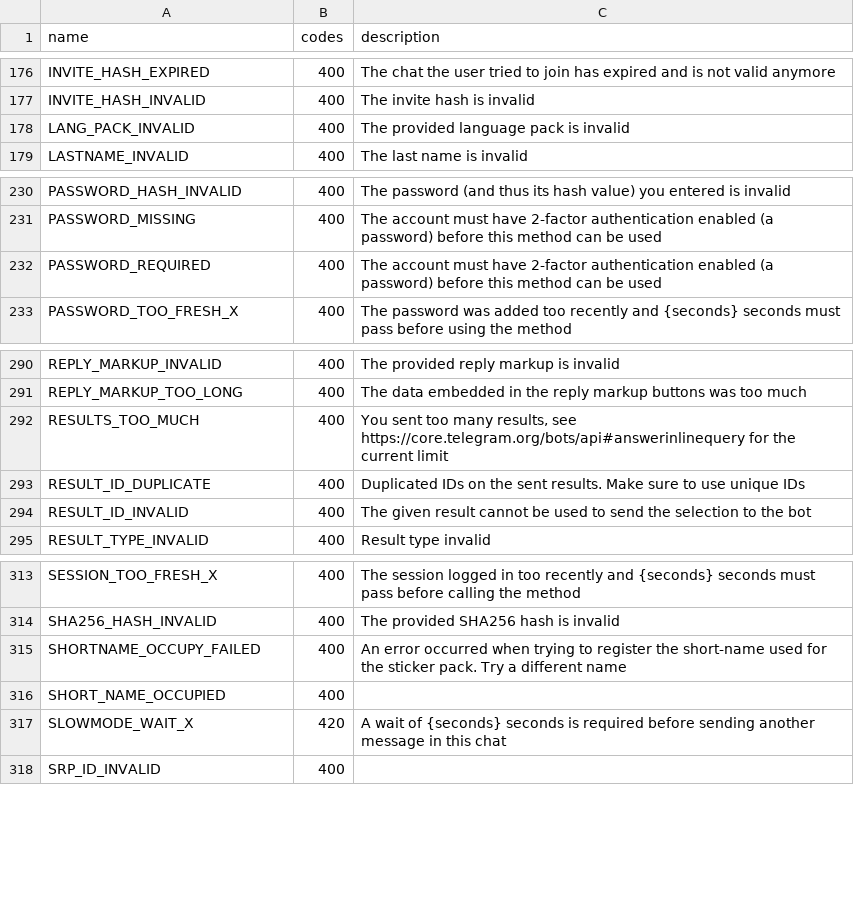
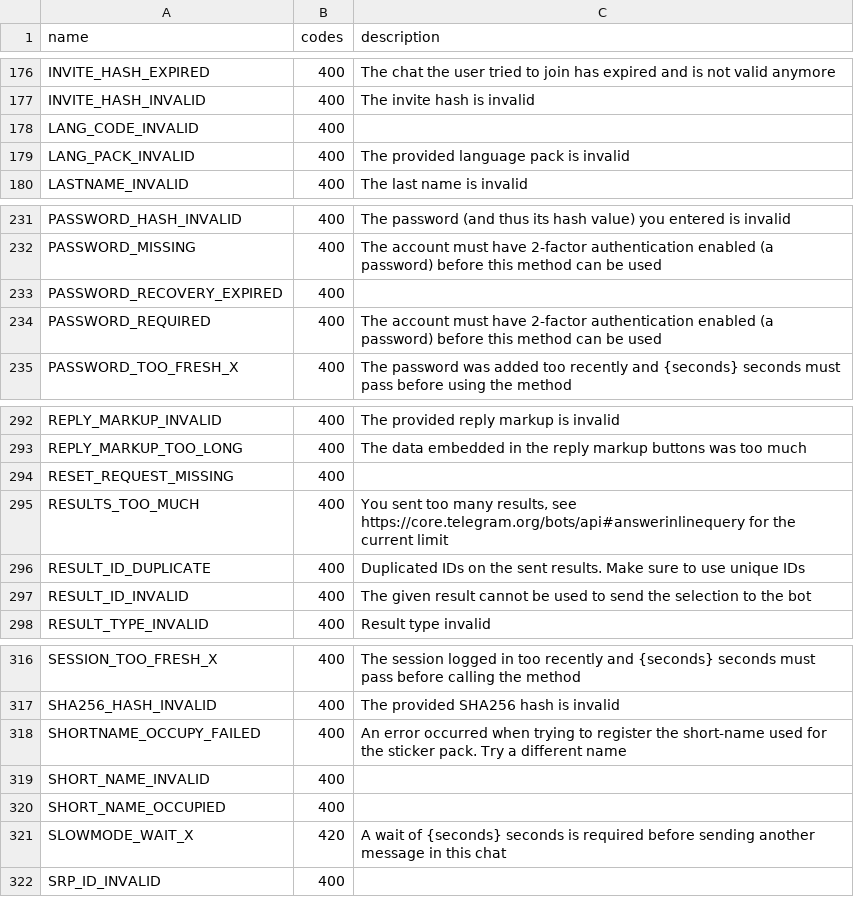
Before and after one commit to prono69/Telethon, a CSV file: telethon_generator/data/errors.csv, drawn as a sheet; only a part is shown, gaps mark what is left out; the diff names each change by its address in the sheet, - before the commit and + after, or states it on an @@ line.

```diff
--- a/telethon_generator/data/errors.csv
+++ b/telethon_generator/data/errors.csv
+row 178: LANG_CODE_INVALID | 400
+row 233: PASSWORD_RECOVERY_EXPIRED | 400
+row 294: RESET_REQUEST_MISSING | 400
+row 319: SHORT_NAME_INVALID | 400
```
Also changed, not shown: telethon_generator/data/methods.csv.
